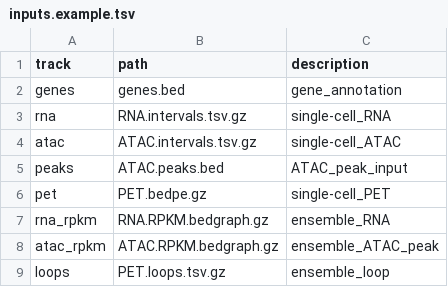
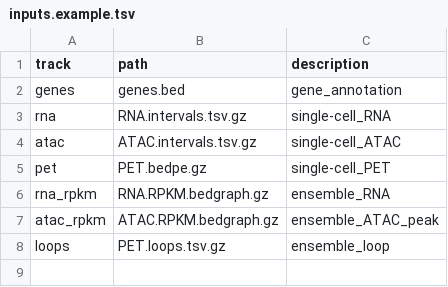
Before and after one commit to Chang-An2002/ChAIR-Viewer, a TSV file: inputs.example.tsv, drawn as a sheet; the diff names each change by its address in the sheet, - before the commit and + after, or states it on an @@ line.

Commit message:
Update inputs.example.tsv

```diff
--- a/inputs.example.tsv
+++ b/inputs.example.tsv
-row 5: peaks | ATAC.peaks.bed | ATAC_peak_input
```
